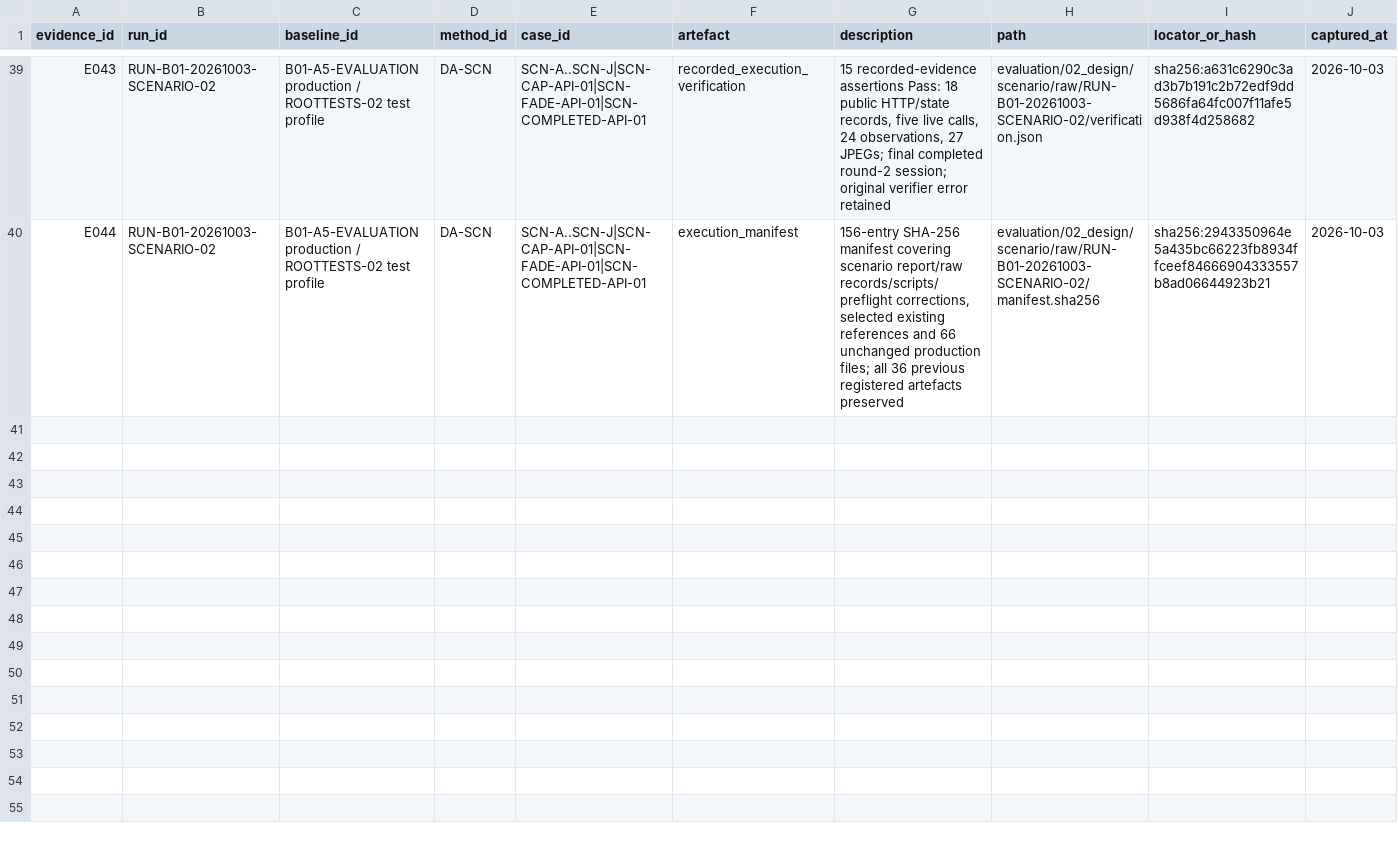
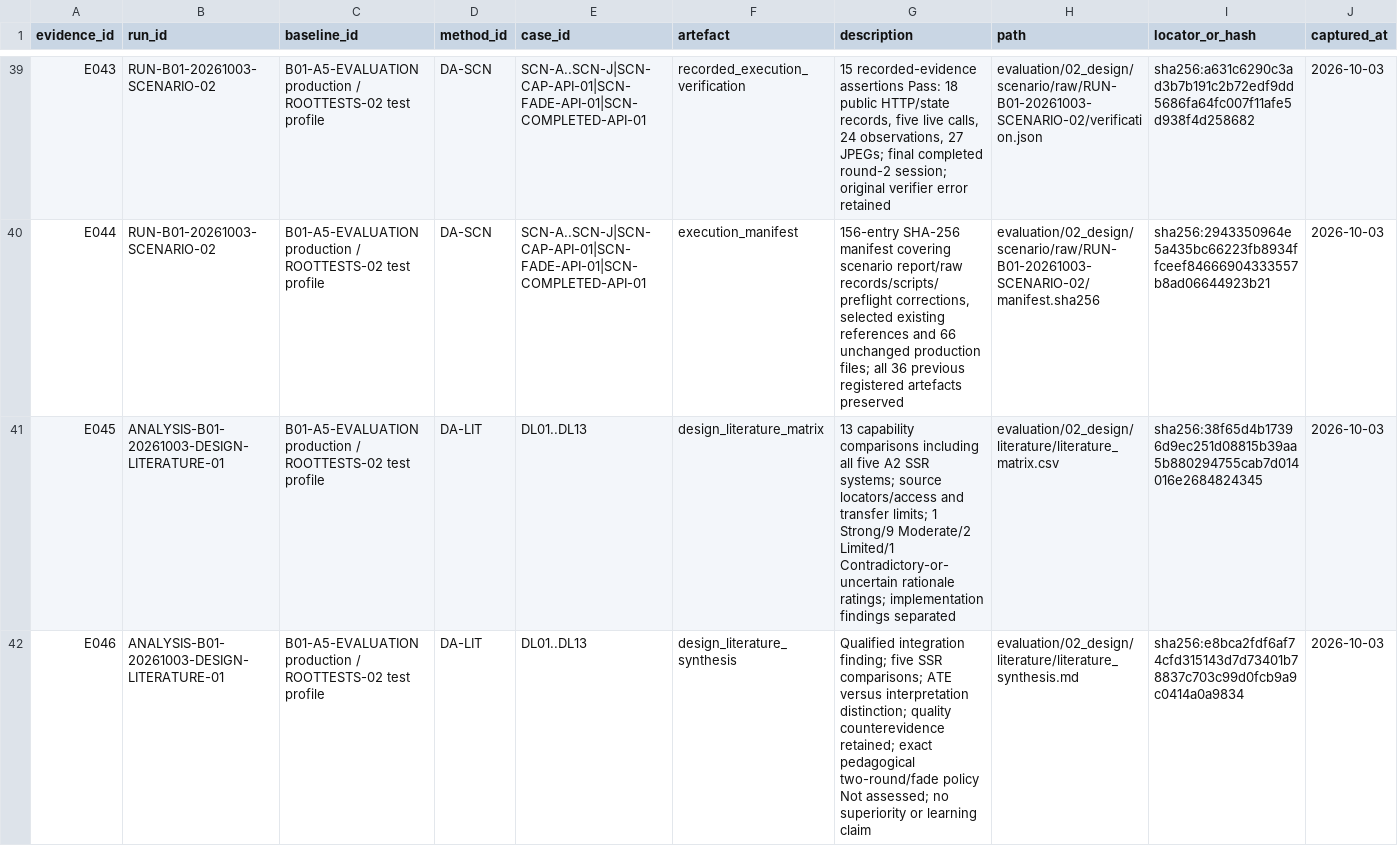
Before and after one commit to Nlhmmh/burmese_stem_ai_research, a CSV file: evaluation/03_results/evidence_register.csv, drawn as a sheet; only a part is shown, gaps mark what is left out; rows hold the shown columns only; the diff covers the shown part only; the diff names each change by its address in the sheet, - before the commit and + after, or states it on an @@ line.

Commit message:
feat: literature evaluation system artefacts

```diff
--- a/evaluation/03_results/evidence_register.csv
+++ b/evaluation/03_results/evidence_register.csv
+row 41: E045 | ANALYSIS-B01-20261003-DESIGN-LITERATURE-01 | B01-A5-EVALUATION production / ROOTTESTS-02 test profile | DA-LIT | DL01..DL13 | design_literature_matrix | 13 capability comparisons including all five A2 SSR systems; source locators/access and transfer limits; 1 Strong/9 Moderate/2 Limited/1 Contradictory-or-uncertain rationale ratings; implementation findings separated | evaluation/02_design/literature/literature_matrix.csv | sha256:38f65d4b17396d9ec251d08815b39aa5b880294755cab7d014016e2684824345 | 2026-10-03
+row 42: E046 | ANALYSIS-B01-20261003-DESIGN-LITERATURE-01 | B01-A5-EVALUATION production / ROOTTESTS-02 test profile | DA-LIT | DL01..DL13 | design_literature_synthesis | Qualified integration finding; five SSR comparisons; ATE versus interpretation distinction; quality counterevidence retained; exact pedagogical two-round/fade policy Not assessed; no superiority or learning claim | evaluation/02_design/literature/literature_synthesis.md | sha256:e8bca2fdf6af74cfd315143d7d73401b78837c703c99d0fcb9a9c0414a0a9834 | 2026-10-03
```
Also changed, not shown: 2 added rows elsewhere in this file, 9 other files.
